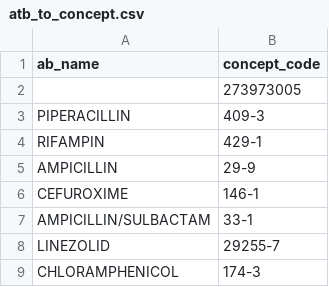
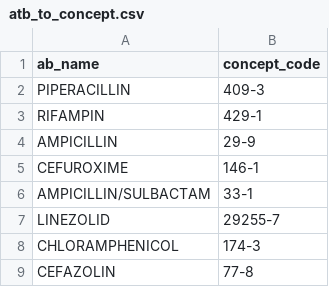
Before and after one commit to MIT-LCP/mimic-omop, a CSV file: extras/google/concept/atb_to_concept.csv, drawn as a sheet; only a part is shown; the shorter side is filled out with more unchanged rows.

```diff
--- a/extras/google/concept/atb_to_concept.csv
+++ b/extras/google/concept/atb_to_concept.csv
@@ -1,3 +1,2 @@
 ab_name,concept_code
-,273973005
 PIPERACILLIN,409-3
```
Also changed, not shown: 1 other file.
